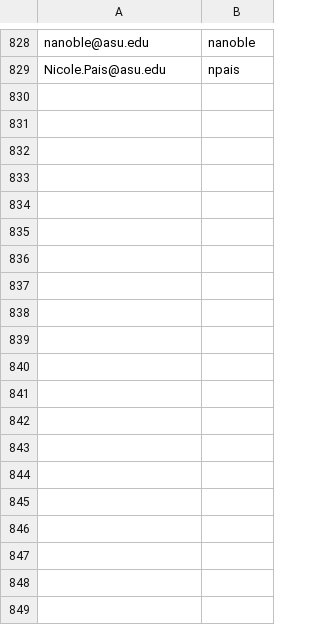
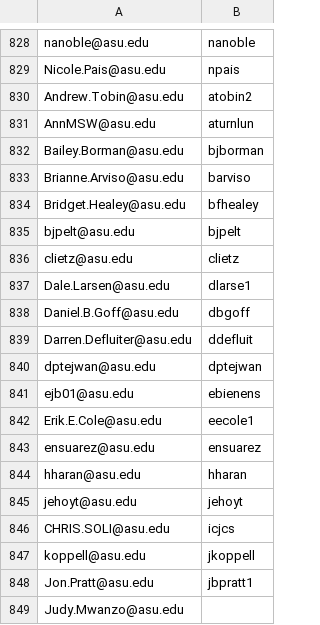
Before and after one commit to travisbutterfield/bash-scripts, a CSV file: output.csv, drawn as a sheet; only a part is shown, gaps mark what is left out; the diff covers the shown part only; the diff names each change by its address in the sheet, - before the commit and + after, or states it on an @@ line.

```diff
--- a/output.csv
+++ b/output.csv
+row 830: Andrew.Tobin@asu.edu | atobin2
+row 831: AnnMSW@asu.edu | aturnlun
+row 832: Bailey.Borman@asu.edu | bjborman
+row 833: Brianne.Arviso@asu.edu | barviso
+row 834: Bridget.Healey@asu.edu | bfhealey
+row 835: bjpelt@asu.edu | bjpelt
+row 836: clietz@asu.edu | clietz
+row 837: Dale.Larsen@asu.edu | dlarse1
+row 838: Daniel.B.Goff@asu.edu | dbgoff
+row 839: Darren.Defluiter@asu.edu | ddefluit
+row 840: dptejwan@asu.edu | dptejwan
+row 841: ejb01@asu.edu | ebienens
+row 842: Erik.E.Cole@asu.edu | eecole1
+row 843: ensuarez@asu.edu | ensuarez
+row 844: hharan@asu.edu | hharan
+row 845: jehoyt@asu.edu | jehoyt
+row 846: CHRIS.SOLI@asu.edu | icjcs
+row 847: koppell@asu.edu | jkoppell
+row 848: Jon.Pratt@asu.edu | jbpratt1
+row 849: Judy.Mwanzo@asu.edu
```
Also changed, not shown: 24 added rows elsewhere in this file, 9 other files.
